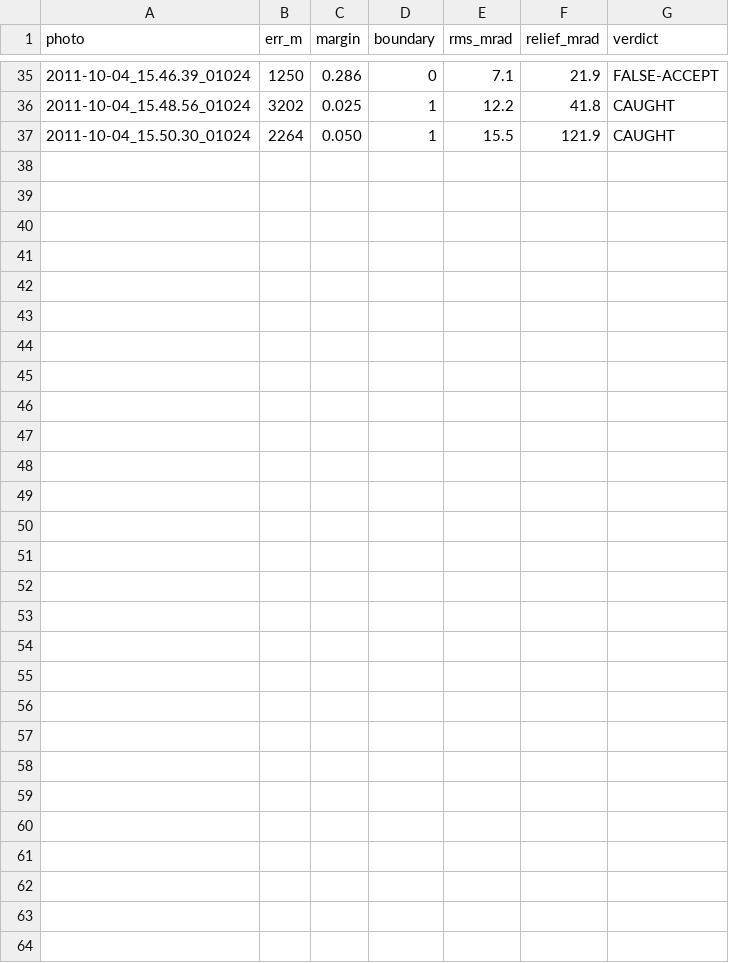
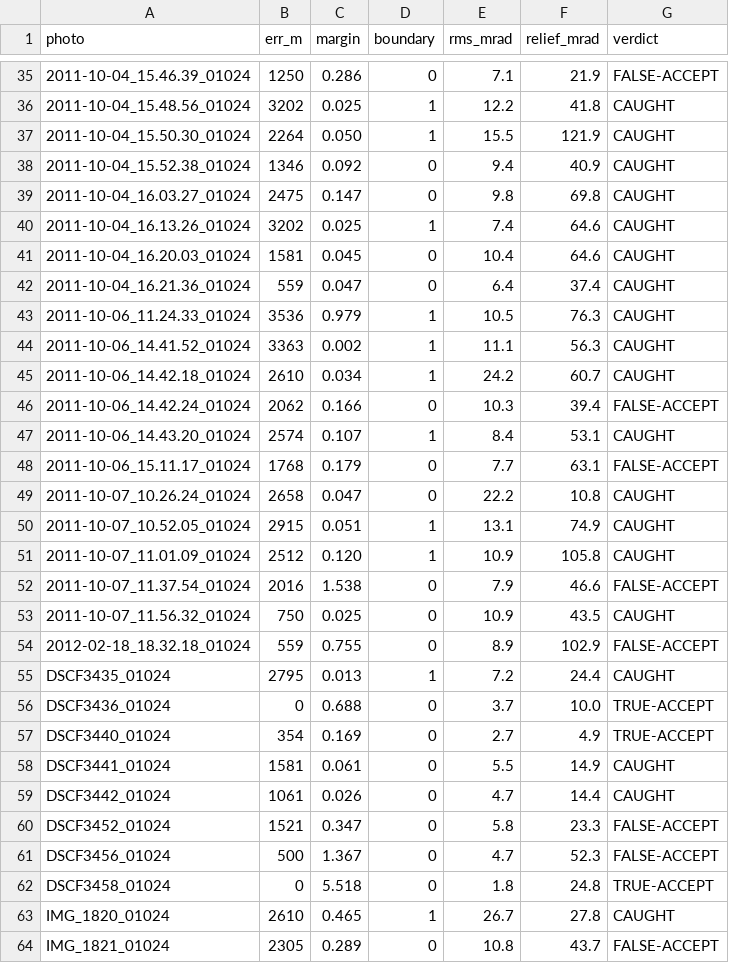
Before and after one commit to gyillikci/horizonator, a CSV file: experiments/out/e4u_ch1_srtm1.csv, drawn as a sheet; only a part is shown, gaps mark what is left out; the diff names each change by its address in the sheet, - before the commit and + after, or states it on an @@ line.

```diff
--- a/experiments/out/e4u_ch1_srtm1.csv
+++ b/experiments/out/e4u_ch1_srtm1.csv
+row 38: 2011-10-04_15.52.38_01024 | 1346 | 0.092 | 0 | 9.4 | 40.9 | CAUGHT
+row 39: 2011-10-04_16.03.27_01024 | 2475 | 0.147 | 0 | 9.8 | 69.8 | CAUGHT
+row 40: 2011-10-04_16.13.26_01024 | 3202 | 0.025 | 1 | 7.4 | 64.6 | CAUGHT
+row 41: 2011-10-04_16.20.03_01024 | 1581 | 0.045 | 0 | 10.4 | 64.6 | CAUGHT
+row 42: 2011-10-04_16.21.36_01024 | 559 | 0.047 | 0 | 6.4 | 37.4 | CAUGHT
+row 43: 2011-10-06_11.24.33_01024 | 3536 | 0.979 | 1 | 10.5 | 76.3 | CAUGHT
+row 44: 2011-10-06_14.41.52_01024 | 3363 | 0.002 | 1 | 11.1 | 56.3 | CAUGHT
+row 45: 2011-10-06_14.42.18_01024 | 2610 | 0.034 | 1 | 24.2 | 60.7 | CAUGHT
+row 46: 2011-10-06_14.42.24_01024 | 2062 | 0.166 | 0 | 10.3 | 39.4 | FALSE-ACCEPT
+row 47: 2011-10-06_14.43.20_01024 | 2574 | 0.107 | 1 | 8.4 | 53.1 | CAUGHT
+row 48: 2011-10-06_15.11.17_01024 | 1768 | 0.179 | 0 | 7.7 | 63.1 | FALSE-ACCEPT
+row 49: 2011-10-07_10.26.24_01024 | 2658 | 0.047 | 0 | 22.2 | 10.8 | CAUGHT
+row 50: 2011-10-07_10.52.05_01024 | 2915 | 0.051 | 1 | 13.1 | 74.9 | CAUGHT
+row 51: 2011-10-07_11.01.09_01024 | 2512 | 0.120 | 1 | 10.9 | 105.8 | CAUGHT
+row 52: 2011-10-07_11.37.54_01024 | 2016 | 1.538 | 0 | 7.9 | 46.6 | FALSE-ACCEPT
+row 53: 2011-10-07_11.56.32_01024 | 750 | 0.025 | 0 | 10.9 | 43.5 | CAUGHT
+row 54: 2012-02-18_18.32.18_01024 | 559 | 0.755 | 0 | 8.9 | 102.9 | FALSE-ACCEPT
+row 55: DSCF3435_01024 | 2795 | 0.013 | 1 | 7.2 | 24.4 | CAUGHT
+row 56: DSCF3436_01024 | 0 | 0.688 | 0 | 3.7 | 10.0 | TRUE-ACCEPT
+row 57: DSCF3440_01024 | 354 | 0.169 | 0 | 2.7 | 4.9 | TRUE-ACCEPT
+row 58: DSCF3441_01024 | 1581 | 0.061 | 0 | 5.5 | 14.9 | CAUGHT
+row 59: DSCF3442_01024 | 1061 | 0.026 | 0 | 4.7 | 14.4 | CAUGHT
+row 60: DSCF3452_01024 | 1521 | 0.347 | 0 | 5.8 | 23.3 | FALSE-ACCEPT
+row 61: DSCF3456_01024 | 500 | 1.367 | 0 | 4.7 | 52.3 | FALSE-ACCEPT
+row 62: DSCF3458_01024 | 0 | 5.518 | 0 | 1.8 | 24.8 | TRUE-ACCEPT
+row 63: IMG_1820_01024 | 2610 | 0.465 | 1 | 26.7 | 27.8 | CAUGHT
+row 64: IMG_1821_01024 | 2305 | 0.289 | 0 | 10.8 | 43.7 | FALSE-ACCEPT
```
Also changed, not shown: experiments/out/e4u_ch1_best.csv, 3 other files.
